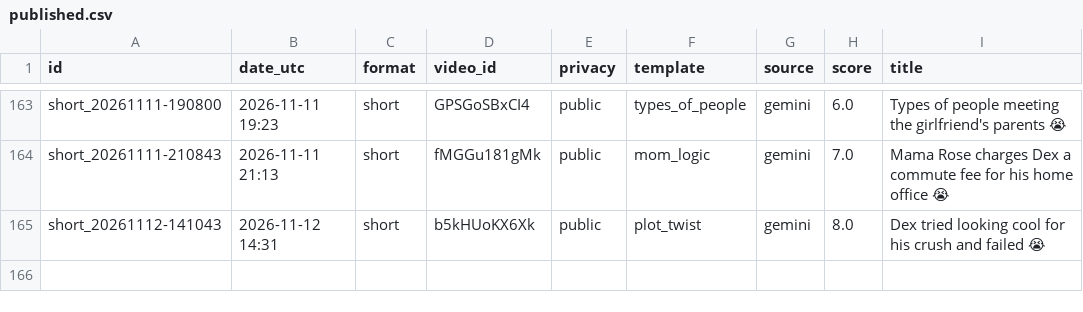
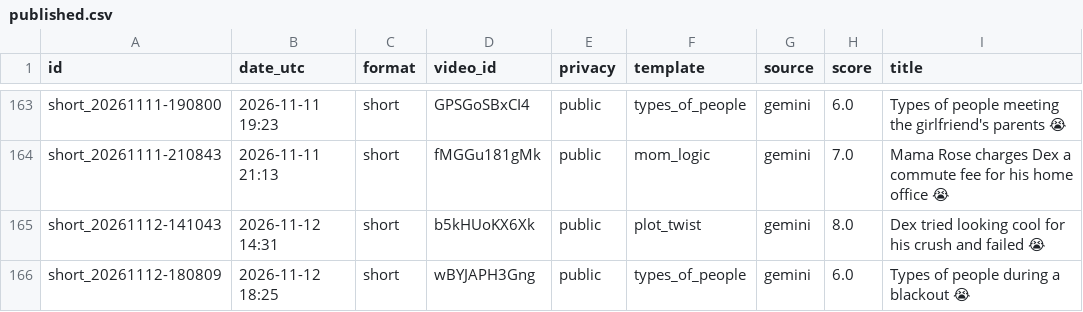
Before and after one commit to olgunkadirgulhan/dex-and-friends, a CSV file: published.csv, drawn as a sheet; only a part is shown, gaps mark what is left out.

Commit message:
video: 2026-11-12-1825

```diff
--- a/published.csv
+++ b/published.csv
@@ -165 +165,2 @@ short_20261111-210843,2026-11-11 21:13,short,fMGGu181gMk,public,mom_logic,gemini
 short_20261112-141043,2026-11-12 14:31,short,b5kHUoKX6Xk,public,plot_twist,gemini,8.0,Dex tried looking cool for his crush and failed 😭
+short_20261112-180809,2026-11-12 18:25,short,wBYJAPH3Gng,public,types_of_people,gemini,6.0,Types of people during a blackout 😭
```
Also changed, not shown: 1 other file.
